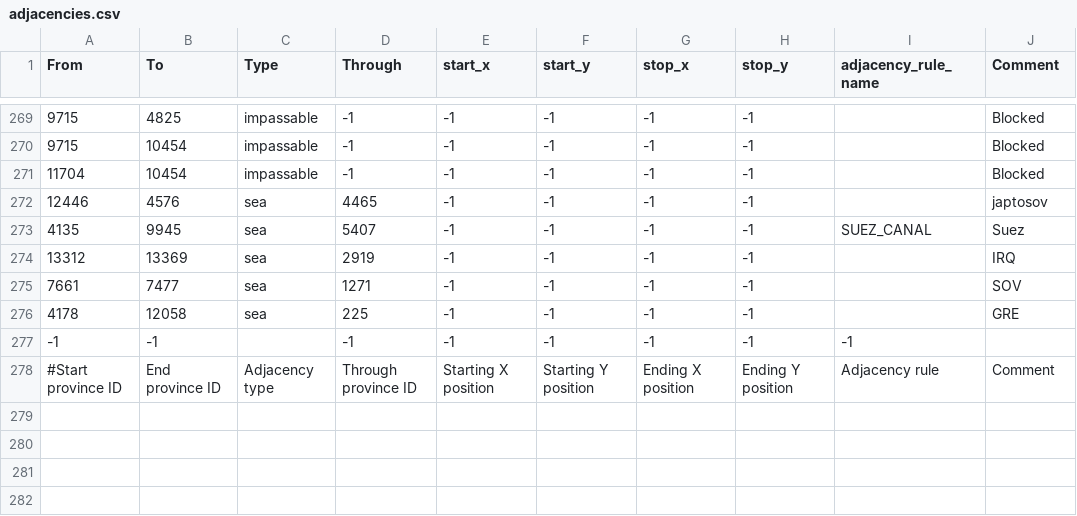
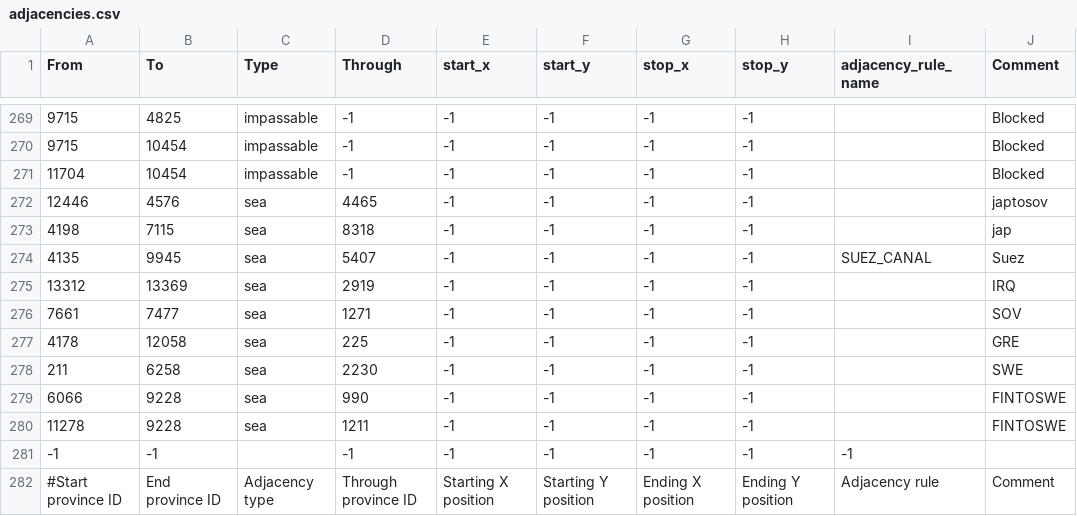
Before and after one commit to Wormax20/HOI4_lottery, a CSV file: map/adjacencies.csv, drawn as a sheet; only a part is shown, gaps mark what is left out; the diff names each change by its address in the sheet, - before the commit and + after, or states it on an @@ line.

```diff
--- a/map/adjacencies.csv
+++ b/map/adjacencies.csv
+row 273: 4198 | 7115 | sea | 8318 | -1 | -1 | -1 | -1 |  | jap
+row 278: 211 | 6258 | sea | 2230 | -1 | -1 | -1 | -1 |  | SWE
+row 279: 6066 | 9228 | sea | 990 | -1 | -1 | -1 | -1 |  | FINTOSWE
+row 280: 11278 | 9228 | sea | 1211 | -1 | -1 | -1 | -1 |  | FINTOSWE
```
Also changed, not shown: 2 other files.
